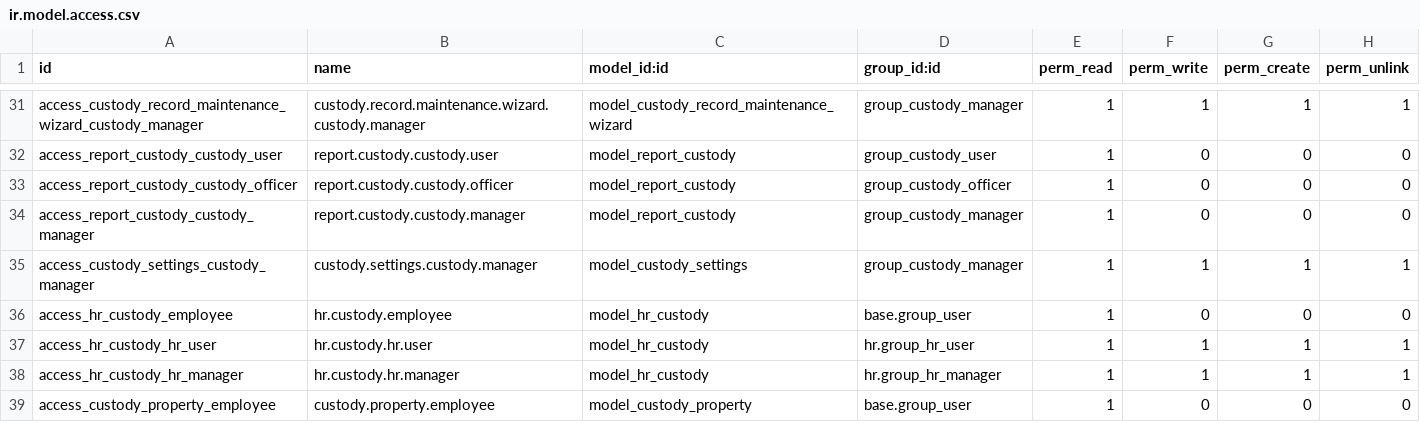
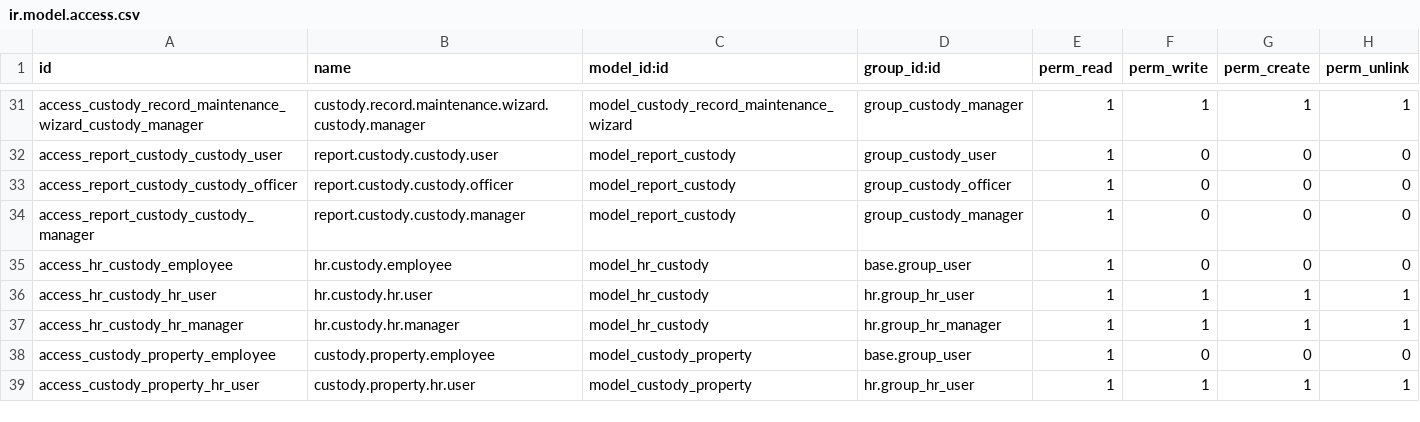
Before and after one commit to ryuedgy-th/hr_custody, a CSV file: security/ir.model.access.csv, drawn as a sheet; only a part is shown, gaps mark what is left out; the shorter side is filled out with more unchanged rows.

```diff
--- a/security/ir.model.access.csv
+++ b/security/ir.model.access.csv
@@ -34,3 +34,2 @@ access_report_custody_custody_officer,report.custody.custody.officer,model_repor
 access_report_custody_custody_manager,report.custody.custody.manager,model_report_custody,group_custody_manager,1,0,0,0
-access_custody_settings_custody_manager,custody.settings.custody.manager,model_custody_settings,group_custody_manager,1,1,1,1
 access_hr_custody_employee,hr.custody.employee,model_hr_custody,base.group_user,1,0,0,0
```
Also changed, not shown: 5 other files.
